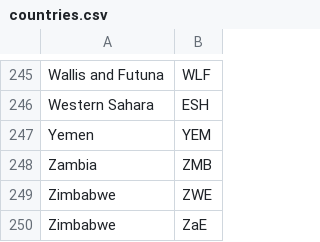
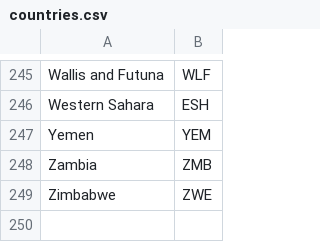
Before and after one commit to BFH92/vaccine_project, a CSV file: lib/data_csv/countries.csv, drawn as a sheet; only a part is shown, gaps mark what is left out; the diff names each change by its address in the sheet, - before the commit and + after, or states it on an @@ line.

```diff
--- a/lib/data_csv/countries.csv
+++ b/lib/data_csv/countries.csv
-row 250: Zimbabwe | ZaE
```
Also changed, not shown: 11 other files.
